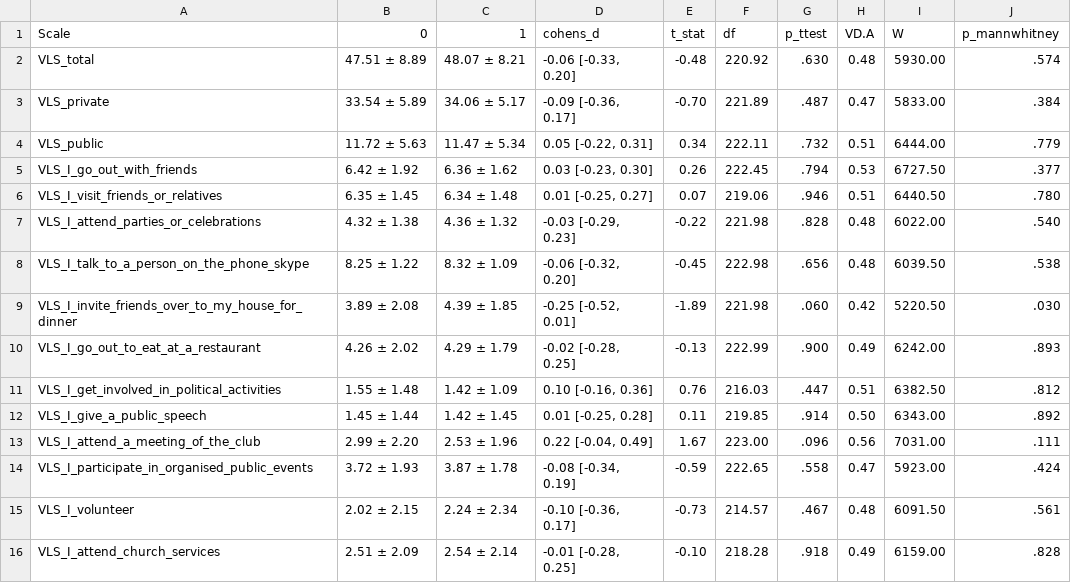
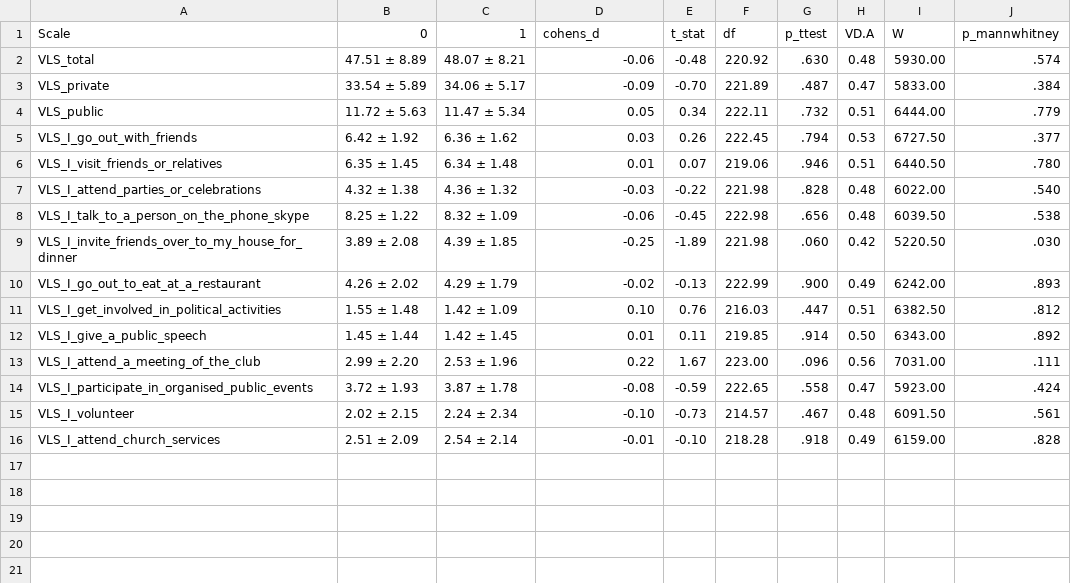
Before and after one commit to josefmana/cosactiw-retro-activities, a CSV file: tables/vls_sum_scores.csv, drawn as a sheet.

```diff
--- a/tables/vls_sum_scores.csv
+++ b/tables/vls_sum_scores.csv
@@ -1,16 +1,16 @@
 Scale;0;1;cohens_d;t_stat;df;p_ttest;VD.A;W;p_mannwhitney
-VLS_total;47.51 ± 8.89;48.07 ± 8.21;-0.06 [-0.33, 0.20];-0.48;220.92;.630;0.48;5930.00;.574
-VLS_private;33.54 ± 5.89;34.06 ± 5.17;-0.09 [-0.36, 0.17];-0.70;221.89;.487;0.47;5833.00;.384
-VLS_public;11.72 ± 5.63;11.47 ± 5.34;0.05 [-0.22, 0.31];0.34;222.11;.732;0.51;6444.00;.779
-VLS_I_go_out_with_friends;6.42 ± 1.92;6.36 ± 1.62;0.03 [-0.23, 0.30];0.26;222.45;.794;0.53;6727.50;.377
-VLS_I_visit_friends_or_relatives;6.35 ± 1.45;6.34 ± 1.48;0.01 [-0.25, 0.27];0.07;219.06;.946;0.51;6440.50;.780
-VLS_I_attend_parties_or_celebrations;4.32 ± 1.38;4.36 ± 1.32;-0.03 [-0.29, 0.23];-0.22;221.98;.828;0.48;6022.00;.540
-VLS_I_talk_to_a_person_on_the_phone_skype;8.25 ± 1.22;8.32 ± 1.09;-0.06 [-0.32, 0.20];-0.45;222.98;.656;0.48;6039.50;.538
-VLS_I_invite_friends_over_to_my_house_for_dinner;3.89 ± 2.08;4.39 ± 1.85;-0.25 [-0.52, 0.01];-1.89;221.98;.060;0.42;5220.50;.030
-VLS_I_go_out_to_eat_at_a_restaurant;4.26 ± 2.02;4.29 ± 1.79;-0.02 [-0.28, 0.25];-0.13;222.99;.900;0.49;6242.00;.893
-VLS_I_get_involved_in_political_activities;1.55 ± 1.48;1.42 ± 1.09;0.10 [-0.16, 0.36];0.76;216.03;.447;0.51;6382.50;.812
-VLS_I_give_a_public_speech;1.45 ± 1.44;1.42 ± 1.45;0.01 [-0.25, 0.28];0.11;219.85;.914;0.50;6343.00;.892
-VLS_I_attend_a_meeting_of_the_club;2.99 ± 2.20;2.53 ± 1.96;0.22 [-0.04, 0.49];1.67;223.00;.096;0.56;7031.00;.111
-VLS_I_participate_in_organised_public_events;3.72 ± 1.93;3.87 ± 1.78;-0.08 [-0.34, 0.19];-0.59;222.65;.558;0.47;5923.00;.424
-VLS_I_volunteer;2.02 ± 2.15;2.24 ± 2.34;-0.10 [-0.36, 0.17];-0.73;214.57;.467;0.48;6091.50;.561
-VLS_I_attend_church_services;2.51 ± 2.09;2.54 ± 2.14;-0.01 [-0.28, 0.25];-0.10;218.28;.918;0.49;6159.00;.828
+VLS_total;47.51 ± 8.89;48.07 ± 8.21;-0.06;-0.48;220.92;.630;0.48;5930.00;.574
+VLS_private;33.54 ± 5.89;34.06 ± 5.17;-0.09;-0.70;221.89;.487;0.47;5833.00;.384
+VLS_public;11.72 ± 5.63;11.47 ± 5.34;0.05;0.34;222.11;.732;0.51;6444.00;.779
+VLS_I_go_out_with_friends;6.42 ± 1.92;6.36 ± 1.62;0.03;0.26;222.45;.794;0.53;6727.50;.377
+VLS_I_visit_friends_or_relatives;6.35 ± 1.45;6.34 ± 1.48;0.01;0.07;219.06;.946;0.51;6440.50;.780
+VLS_I_attend_parties_or_celebrations;4.32 ± 1.38;4.36 ± 1.32;-0.03;-0.22;221.98;.828;0.48;6022.00;.540
+VLS_I_talk_to_a_person_on_the_phone_skype;8.25 ± 1.22;8.32 ± 1.09;-0.06;-0.45;222.98;.656;0.48;6039.50;.538
+VLS_I_invite_friends_over_to_my_house_for_dinner;3.89 ± 2.08;4.39 ± 1.85;-0.25;-1.89;221.98;.060;0.42;5220.50;.030
+VLS_I_go_out_to_eat_at_a_restaurant;4.26 ± 2.02;4.29 ± 1.79;-0.02;-0.13;222.99;.900;0.49;6242.00;.893
+VLS_I_get_involved_in_political_activities;1.55 ± 1.48;1.42 ± 1.09;0.10;0.76;216.03;.447;0.51;6382.50;.812
+VLS_I_give_a_public_speech;1.45 ± 1.44;1.42 ± 1.45;0.01;0.11;219.85;.914;0.50;6343.00;.892
+VLS_I_attend_a_meeting_of_the_club;2.99 ± 2.20;2.53 ± 1.96;0.22;1.67;223.00;.096;0.56;7031.00;.111
+VLS_I_participate_in_organised_public_events;3.72 ± 1.93;3.87 ± 1.78;-0.08;-0.59;222.65;.558;0.47;5923.00;.424
+VLS_I_volunteer;2.02 ± 2.15;2.24 ± 2.34;-0.10;-0.73;214.57;.467;0.48;6091.50;.561
+VLS_I_attend_church_services;2.51 ± 2.09;2.54 ± 2.14;-0.01;-0.10;218.28;.918;0.49;6159.00;.828
```
Also changed, not shown: 41 other files.
